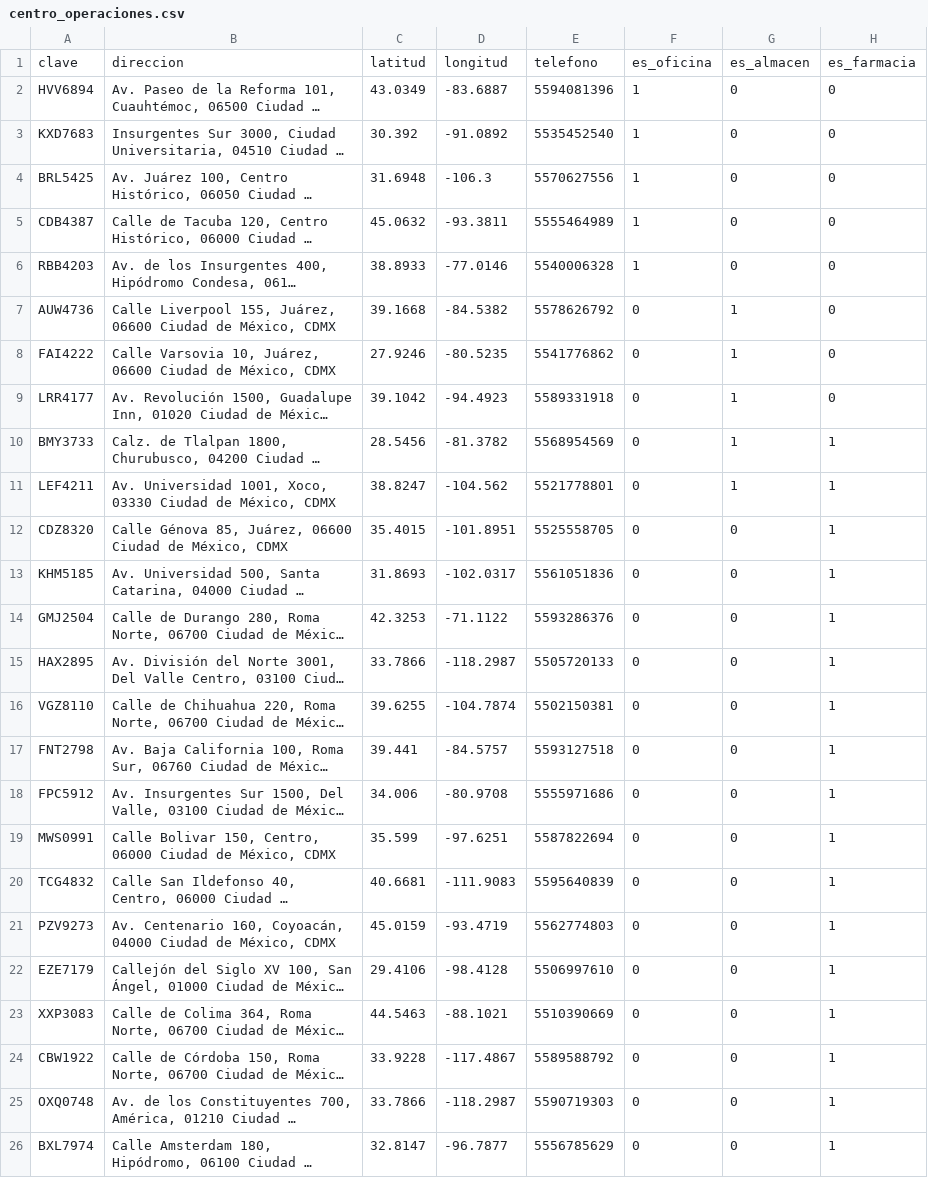
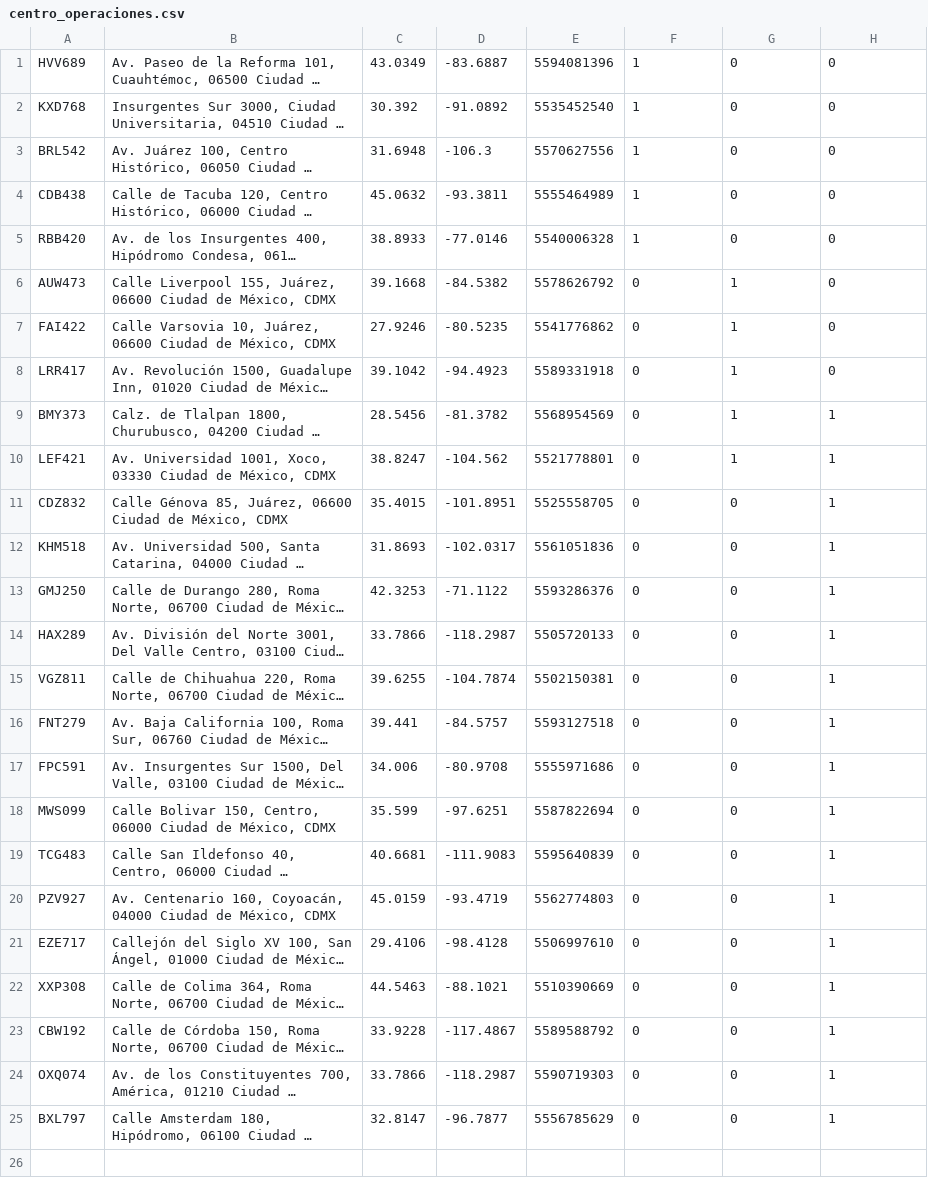
Before and after one commit to Francisco-Galindo/pharmacy-online-bd, a CSV file: scripts/carga-de-datos/centro_operaciones.csv, drawn as a sheet; long unchanged cells end in …; removed rows and columns are numbered as before the commit, all else as after; the diff names each change by its address in the sheet, - before the commit and + after, or states it on an @@ line.

```diff
--- a/scripts/carga-de-datos/centro_operaciones.csv
+++ b/scripts/carga-de-datos/centro_operaciones.csv
-row 1: clave | direccion | latitud | longitud | telefono | es_oficina | es_almacen | es_farmacia
-A1: HVV6894
+A1: HVV689
-A2: KXD7683
+A2: KXD768
-A3: BRL5425
+A3: BRL542
-A4: CDB4387
+A4: CDB438
-A5: RBB4203
+A5: RBB420
-A6: AUW4736
+A6: AUW473
-A7: FAI4222
+A7: FAI422
-A8: LRR4177
+A8: LRR417
-A9: BMY3733
+A9: BMY373
-A10: LEF4211
+A10: LEF421
-A11: CDZ8320
+A11: CDZ832
-A12: KHM5185
+A12: KHM518
-A13: GMJ2504
+A13: GMJ250
-A14: HAX2895
+A14: HAX289
-A15: VGZ8110
+A15: VGZ811
-A16: FNT2798
+A16: FNT279
-A17: FPC5912
+A17: FPC591
-A18: MWS0991
+A18: MWS099
-A19: TCG4832
+A19: TCG483
-A20: PZV9273
+A20: PZV927
-A21: EZE7179
+A21: EZE717
-A22: XXP3083
+A22: XXP308
-A23: CBW1922
+A23: CBW192
-A24: OXQ0748
+A24: OXQ074
-A25: BXL7974
+A25: BXL797
```
Also changed, not shown: scripts/carga-de-datos/cliente.csv, scripts/carga-de-datos/empleado.csv, 12 other files.
